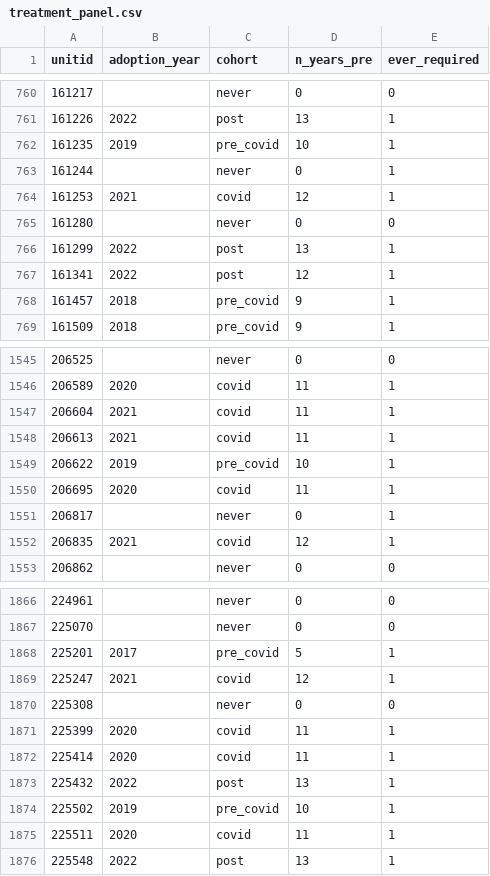
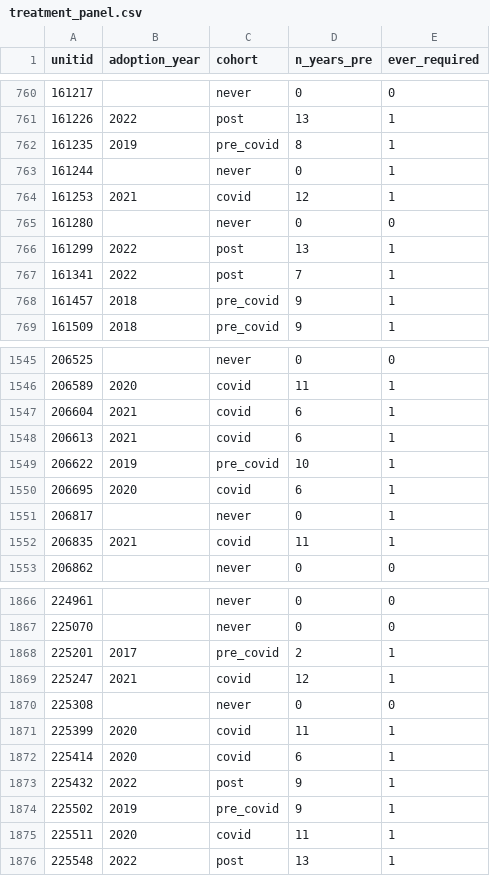
Before and after one commit to zl1212-ship-it/education-policy-care-audit, a CSV file: j3_admissions/data/treatment_panel.csv, drawn as a sheet; only a part is shown, gaps mark what is left out; the diff covers the shown part only.

```diff
--- a/j3_admissions/data/treatment_panel.csv
+++ b/j3_admissions/data/treatment_panel.csv
@@ -761,3 +761,3 @@ unitid,adoption_year,cohort,n_years_pre,ever_required
 161226,2022,post,13,1
-161235,2019,pre_covid,10,1
+161235,2019,pre_covid,8,1
 161244,,never,0,1
@@ -766,3 +766,3 @@ unitid,adoption_year,cohort,n_years_pre,ever_required
 161299,2022,post,13,1
-161341,2022,post,12,1
+161341,2022,post,7,1
 161457,2018,pre_covid,9,1
@@ -1546,8 +1546,8 @@ unitid,adoption_year,cohort,n_years_pre,ever_required
 206589,2020,covid,11,1
-206604,2021,covid,11,1
-206613,2021,covid,11,1
+206604,2021,covid,6,1
+206613,2021,covid,6,1
 206622,2019,pre_covid,10,1
-206695,2020,covid,11,1
+206695,2020,covid,6,1
 206817,,never,0,1
-206835,2021,covid,12,1
+206835,2021,covid,11,1
 206862,,never,0,0
@@ -1867,3 +1867,3 @@ unitid,adoption_year,cohort,n_years_pre,ever_required
 225070,,never,0,0
-225201,2017,pre_covid,5,1
+225201,2017,pre_covid,2,1
 225247,2021,covid,12,1
@@ -1871,5 +1871,5 @@ unitid,adoption_year,cohort,n_years_pre,ever_required
 225399,2020,covid,11,1
-225414,2020,covid,11,1
-225432,2022,post,13,1
-225502,2019,pre_covid,10,1
+225414,2020,covid,6,1
+225432,2022,post,9,1
+225502,2019,pre_covid,9,1
 225511,2020,covid,11,1
```
Also changed, not shown: 60 edited cells elsewhere in this file, 4 other files.
